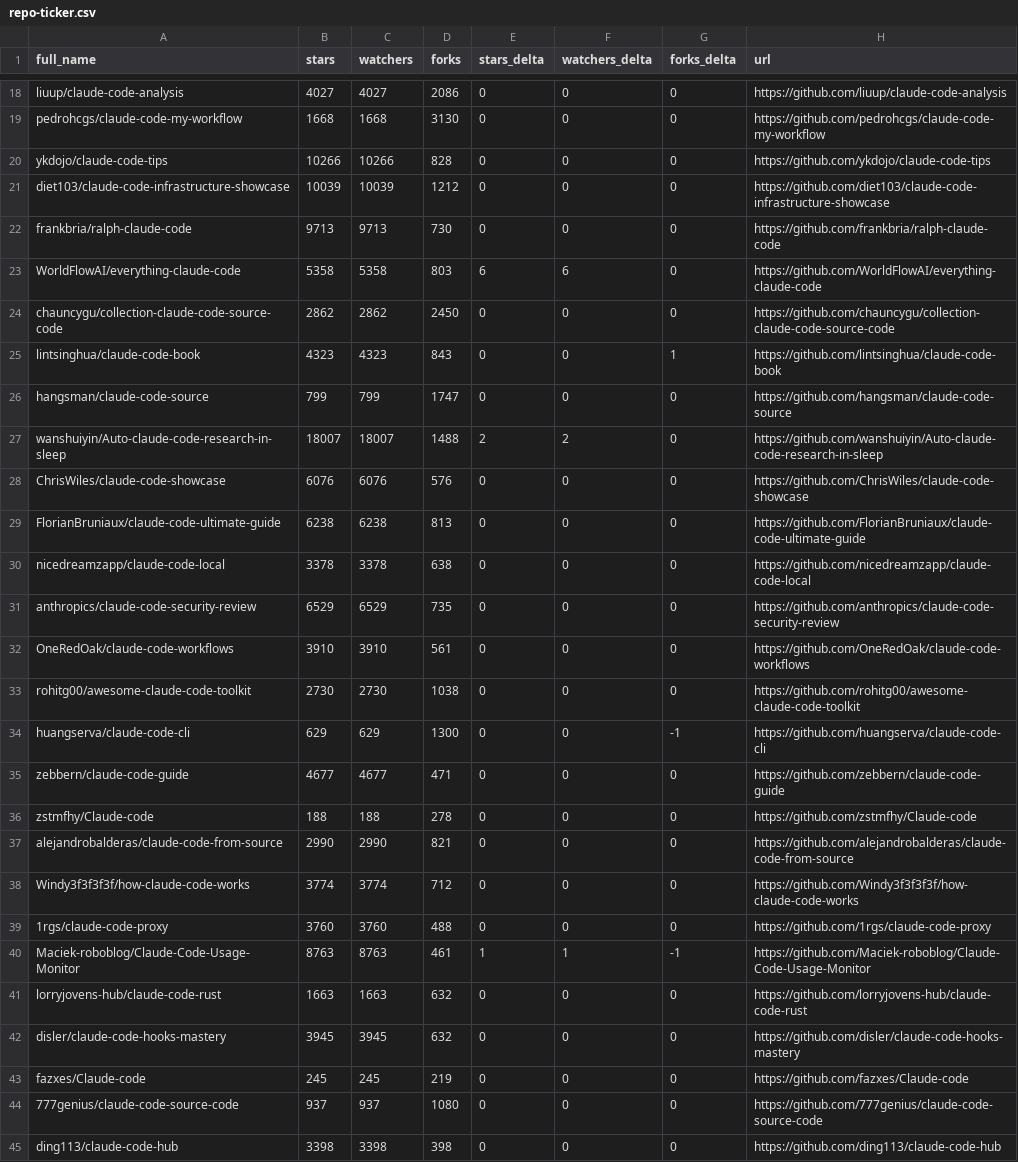
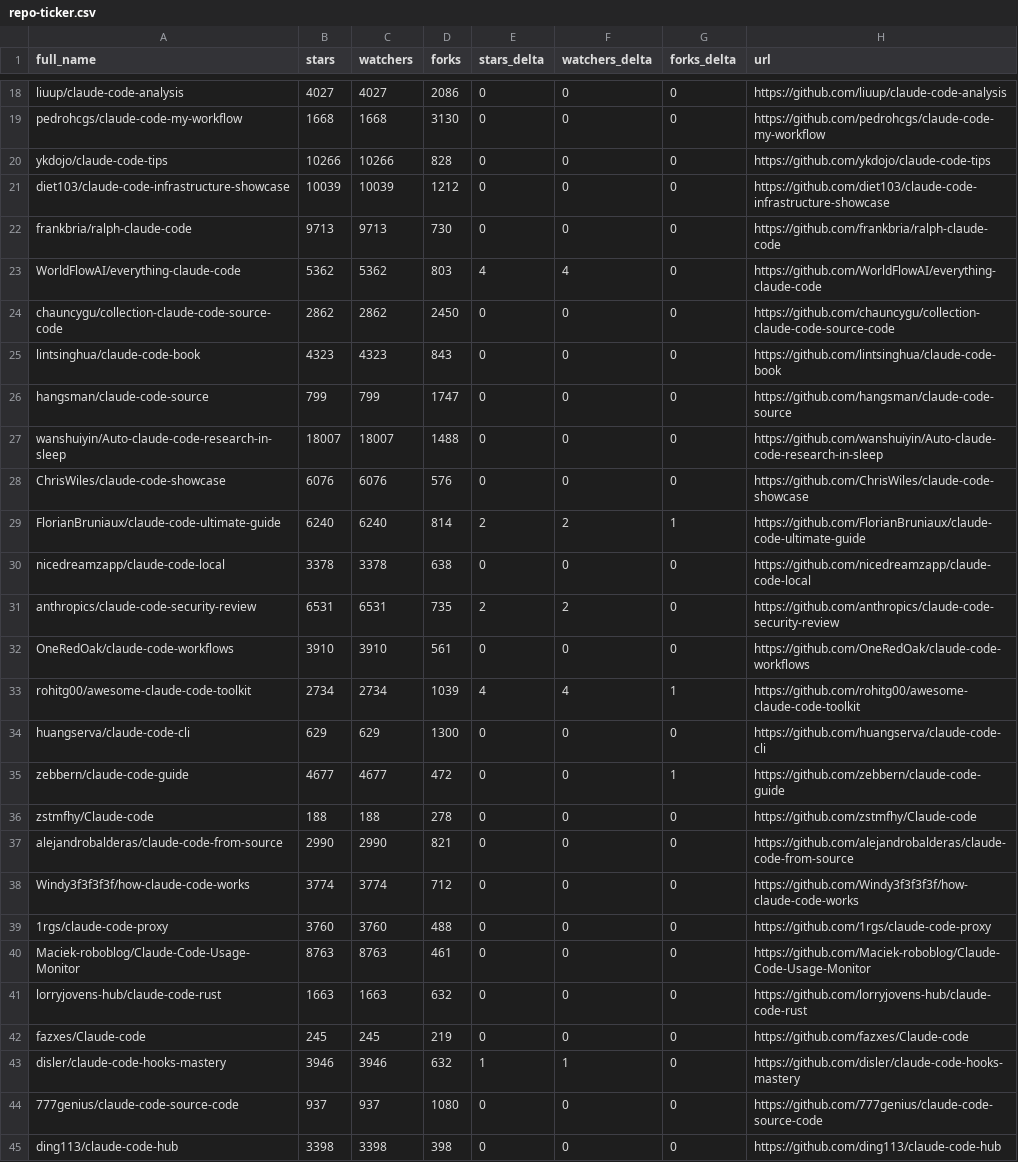
Before and after one commit to Moshbbab/awesome-claude-code, a CSV file: data/repo-ticker.csv, drawn as a sheet; only a part is shown, gaps mark what is left out; the diff covers the shown part only.

```diff
--- a/data/repo-ticker.csv
+++ b/data/repo-ticker.csv
@@ -22,15 +22,15 @@ diet103/claude-code-infrastructure-showcase,10039,10039,1212,0,0,0,https://githu
 frankbria/ralph-claude-code,9713,9713,730,0,0,0,https://github.com/frankbria/ralph-claude-code
-WorldFlowAI/everything-claude-code,5358,5358,803,6,6,0,https://github.com/WorldFlowAI/everything-claude-code
+WorldFlowAI/everything-claude-code,5362,5362,803,4,4,0,https://github.com/WorldFlowAI/everything-claude-code
 chauncygu/collection-claude-code-source-code,2862,2862,2450,0,0,0,https://github.com/chauncygu/collection-claude-code-source-code
-lintsinghua/claude-code-book,4323,4323,843,0,0,1,https://github.com/lintsinghua/claude-code-book
+lintsinghua/claude-code-book,4323,4323,843,0,0,0,https://github.com/lintsinghua/claude-code-book
 hangsman/claude-code-source,799,799,1747,0,0,0,https://github.com/hangsman/claude-code-source
-wanshuiyin/Auto-claude-code-research-in-sleep,18007,18007,1488,2,2,0,https://github.com/wanshuiyin/Auto-claude-code-research-in-sleep
+wanshuiyin/Auto-claude-code-research-in-sleep,18007,18007,1488,0,0,0,https://github.com/wanshuiyin/Auto-claude-code-research-in-sleep
 ChrisWiles/claude-code-showcase,6076,6076,576,0,0,0,https://github.com/ChrisWiles/claude-code-showcase
-FlorianBruniaux/claude-code-ultimate-guide,6238,6238,813,0,0,0,https://github.com/FlorianBruniaux/claude-code-ultimate-guide
+FlorianBruniaux/claude-code-ultimate-guide,6240,6240,814,2,2,1,https://github.com/FlorianBruniaux/claude-code-ultimate-guide
 nicedreamzapp/claude-code-local,3378,3378,638,0,0,0,https://github.com/nicedreamzapp/claude-code-local
-anthropics/claude-code-security-review,6529,6529,735,0,0,0,https://github.com/anthropics/claude-code-security-review
+anthropics/claude-code-security-review,6531,6531,735,2,2,0,https://github.com/anthropics/claude-code-security-review
 OneRedOak/claude-code-workflows,3910,3910,561,0,0,0,https://github.com/OneRedOak/claude-code-workflows
-rohitg00/awesome-claude-code-toolkit,2730,2730,1038,0,0,0,https://github.com/rohitg00/awesome-claude-code-toolkit
-huangserva/claude-code-cli,629,629,1300,0,0,-1,https://github.com/huangserva/claude-code-cli
-zebbern/claude-code-guide,4677,4677,471,0,0,0,https://github.com/zebbern/claude-code-guide
+rohitg00/awesome-claude-code-toolkit,2734,2734,1039,4,4,1,https://github.com/rohitg00/awesome-claude-code-toolkit
+huangserva/claude-code-cli,629,629,1300,0,0,0,https://github.com/huangserva/claude-code-cli
+zebbern/claude-code-guide,4677,4677,472,0,0,1,https://github.com/zebbern/claude-code-guide
 zstmfhy/Claude-code,188,188,278,0,0,0,https://github.com/zstmfhy/Claude-code
@@ -39,6 +39,6 @@ Windy3f3f3f3f/how-claude-code-works,3774,3774,712,0,0,0,https://github.com/Windy
 1rgs/claude-code-proxy,3760,3760,488,0,0,0,https://github.com/1rgs/claude-code-proxy
-Maciek-roboblog/Claude-Code-Usage-Monitor,8763,8763,461,1,1,-1,https://github.com/Maciek-roboblog/Claude-Code-Usage-Monitor
+Maciek-roboblog/Claude-Code-Usage-Monitor,8763,8763,461,0,0,0,https://github.com/Maciek-roboblog/Claude-Code-Usage-Monitor
 lorryjovens-hub/claude-code-rust,1663,1663,632,0,0,0,https://github.com/lorryjovens-hub/claude-code-rust
-disler/claude-code-hooks-mastery,3945,3945,632,0,0,0,https://github.com/disler/claude-code-hooks-mastery
 fazxes/Claude-code,245,245,219,0,0,0,https://github.com/fazxes/Claude-code
+disler/claude-code-hooks-mastery,3946,3946,632,1,1,0,https://github.com/disler/claude-code-hooks-mastery
 777genius/claude-code-source-code,937,937,1080,0,0,0,https://github.com/777genius/claude-code-source-code
```
Also changed, not shown: 2 added rows, 2 removed rows, 2 moved rows and 67 edited cells elsewhere in this file, 1 other file.
